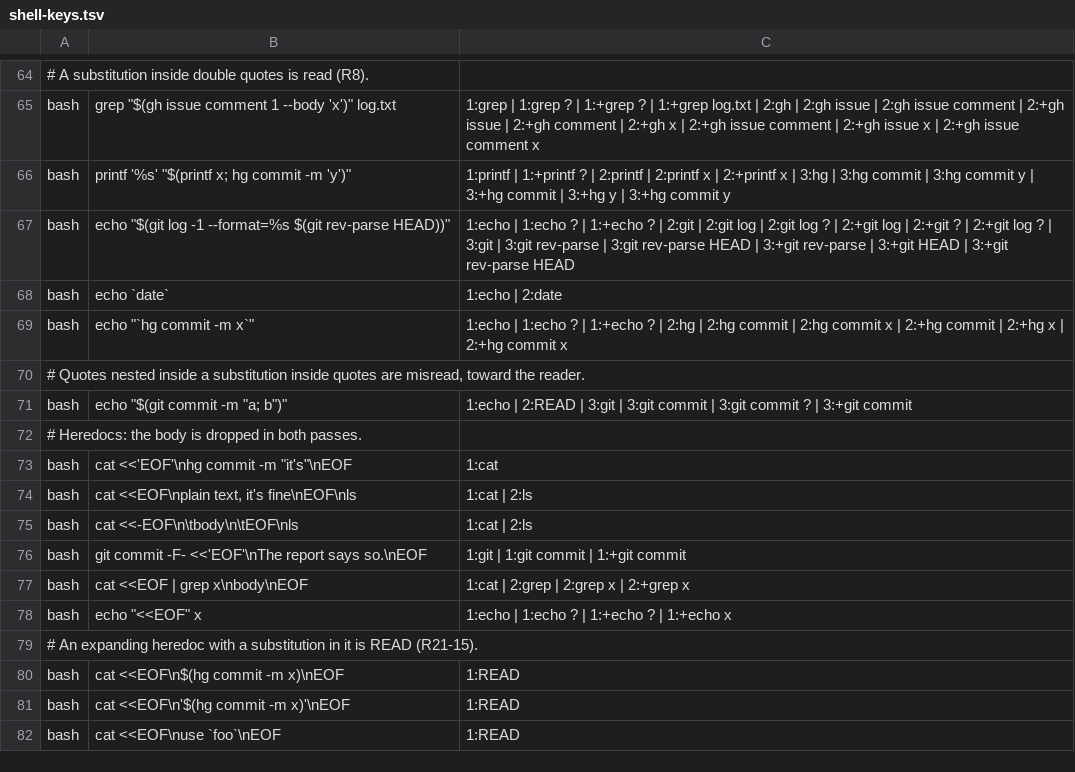
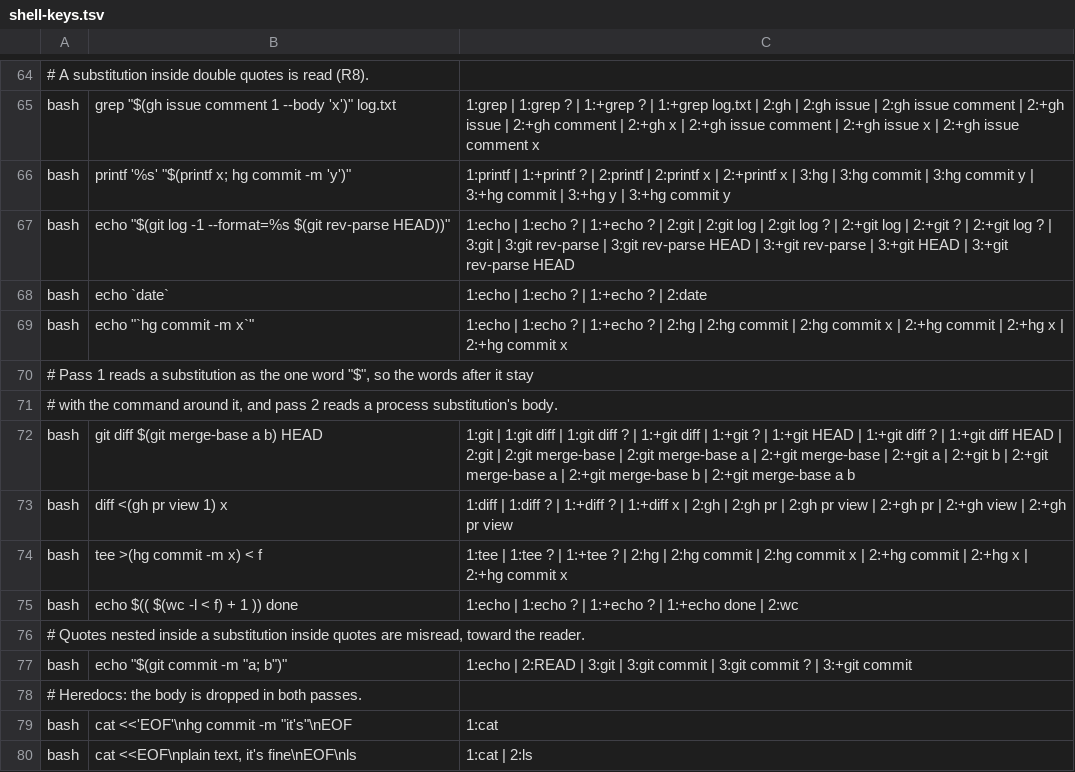
Before and after one commit to ianbrandt/coding-skills, a TSV file: plugins/writing-conventions/hooks/shell-keys.tsv, drawn as a sheet; only a part is shown, gaps mark what is left out; the shorter side is filled out with more unchanged rows.

Commit message:
Read a substitution as one word in the first pass of keys.awk
Pass 1 split on the parentheses of `$( )`, so the words after a substitution
started a command of their own: `git diff $(git merge-base a b) HEAD` gave a
command named HEAD. On this machine's history, most of the 192 names a
classifier called CAN_PUBLISH were of that kind: commit hashes, `..master`,
and the pieces of `$((n+1))`. Each one cost a classifier call and then a
reader call. Pass 1 now reads `$( )`, a backtick pair, and in bash `<( )` and
`>( )`, as the one word "$". Pass 2 reads the bodies of all four, and skips
the body of `$(( ))`.

```diff
--- a/plugins/writing-conventions/hooks/shell-keys.tsv
+++ b/plugins/writing-conventions/hooks/shell-keys.tsv
@@ -67,4 +67,10 @@ bash	printf '%s' "$(printf x; hg commit -m 'y')"	1:printf | 1:+printf ? | 2:prin
 bash	echo "$(git log -1 --format=%s $(git rev-parse HEAD))"	1:echo | 1:echo ? | 1:+echo ? | 2:git | 2:git log | 2:git log ? | 2:+git log | 2:+git ? | 2:+git log ? | 3:git | 3:git rev-parse | 3:git rev-parse HEAD | 3:+git rev-parse | 3:+git HEAD | 3:+git rev-parse HEAD
-bash	echo `date`	1:echo | 2:date
+bash	echo `date`	1:echo | 1:echo ? | 1:+echo ? | 2:date
 bash	echo "`hg commit -m x`"	1:echo | 1:echo ? | 1:+echo ? | 2:hg | 2:hg commit | 2:hg commit x | 2:+hg commit | 2:+hg x | 2:+hg commit x
+# Pass 1 reads a substitution as the one word "$", so the words after it stay
+# with the command around it, and pass 2 reads a process substitution's body.
+bash	git diff $(git merge-base a b) HEAD	1:git | 1:git diff | 1:git diff ? | 1:+git diff | 1:+git ? | 1:+git HEAD | 1:+git diff ? | 1:+git diff HEAD | 2:git | 2:git merge-base | 2:git merge-base a | 2:+git merge-base | 2:+git a | 2:+git b | 2:+git merge-base a | 2:+git merge-base b | 2:+git merge-base a b
+bash	diff <(gh pr view 1) x	1:diff | 1:diff ? | 1:+diff ? | 1:+diff x | 2:gh | 2:gh pr | 2:gh pr view | 2:+gh pr | 2:+gh view | 2:+gh pr view
+bash	tee >(hg commit -m x) < f	1:tee | 1:tee ? | 1:+tee ? | 2:hg | 2:hg commit | 2:hg commit x | 2:+hg commit | 2:+hg x | 2:+hg commit x
+bash	echo $(( $(wc -l < f) + 1 )) done	1:echo | 1:echo ? | 1:+echo ? | 1:+echo done | 2:wc
 # Quotes nested inside a substitution inside quotes are misread, toward the reader.
```
Also changed, not shown: 1 other file.
